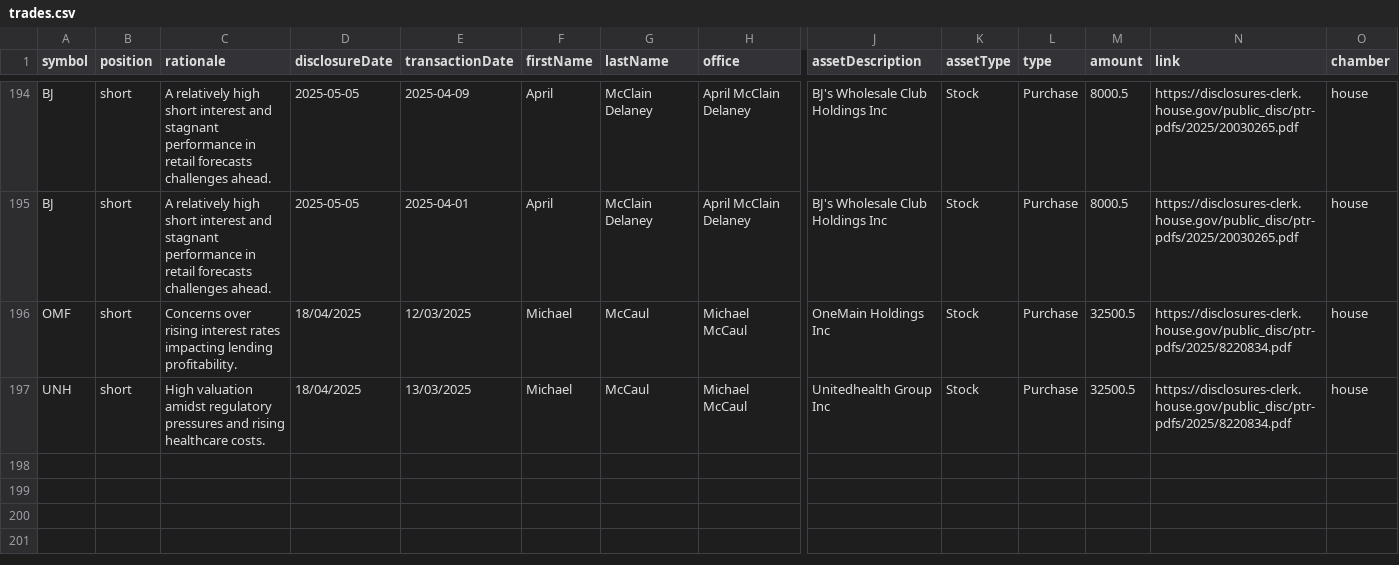
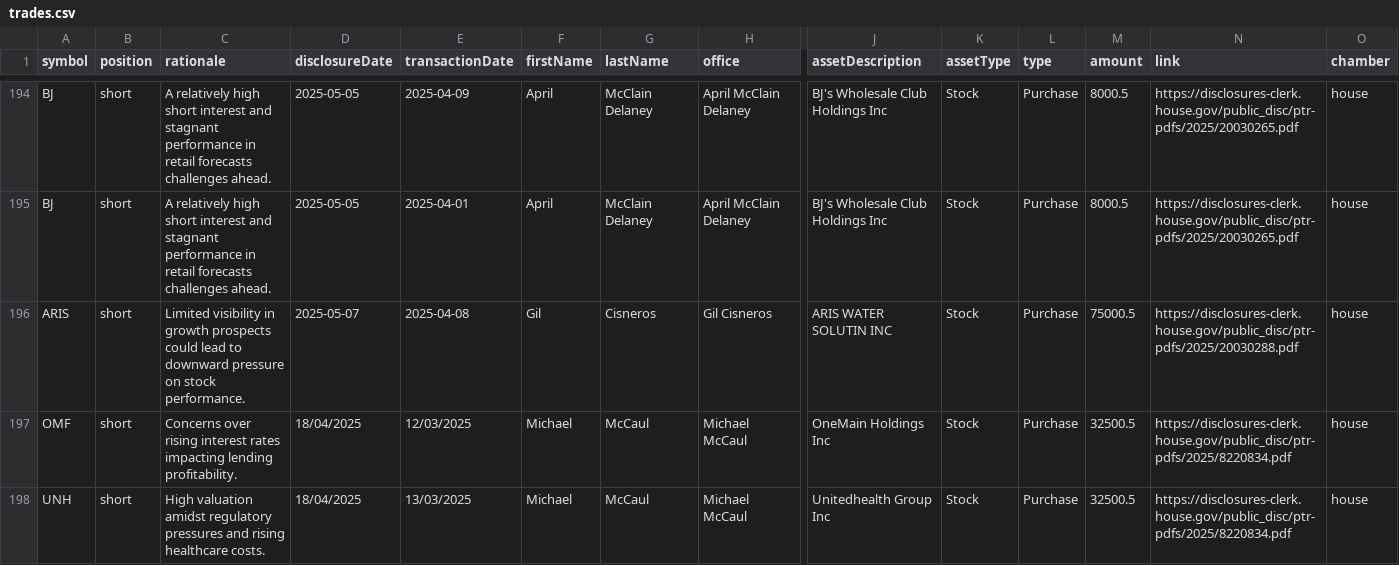
Before and after one commit to jamesgarza73/insider_bot, a CSV file: data/trades.csv, drawn as a sheet; only a part is shown, gaps mark what is left out; rows hold the shown columns only; the diff names each change by its address in the sheet, - before the commit and + after, or states it on an @@ line.

Commit message:
Update trades 2025-05-07 20:09:50.360808

```diff
--- a/data/trades.csv
+++ b/data/trades.csv
+row 196: ARIS | short | Limited visibility in growth prospects could lead to downward pressure on stock performance. | 2025-05-07 | 2025-04-08 | Gil | Cisneros | Gil Cisneros | ARIS WATER SOLUTIN INC | Stock | Purchase | 75000.5 | https://disclosures-clerk.house.gov/public_disc/ptr-pdfs/2025/20030288.pdf | house
```
